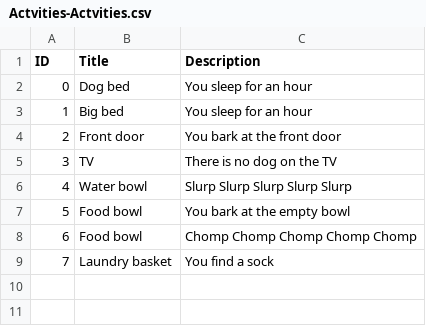
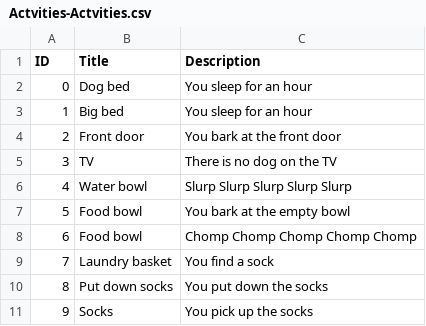
Before and after one commit to NathanMEvans/GeorgesDay, a CSV file: Map/Actvities-Actvities.csv, drawn as a sheet.

```diff
--- a/Map/Actvities-Actvities.csv
+++ b/Map/Actvities-Actvities.csv
@@ -9 +9,3 @@ ID,Title,Description,,
 7,Laundry basket,You find a sock,,
+8,Put down socks,You put down the socks,,
+9,Socks,You pick up the socks,,
```
Also changed, not shown: Map/Exits-Exits.csv, Map/Rooms-Rooms.csv, 9 other files.
